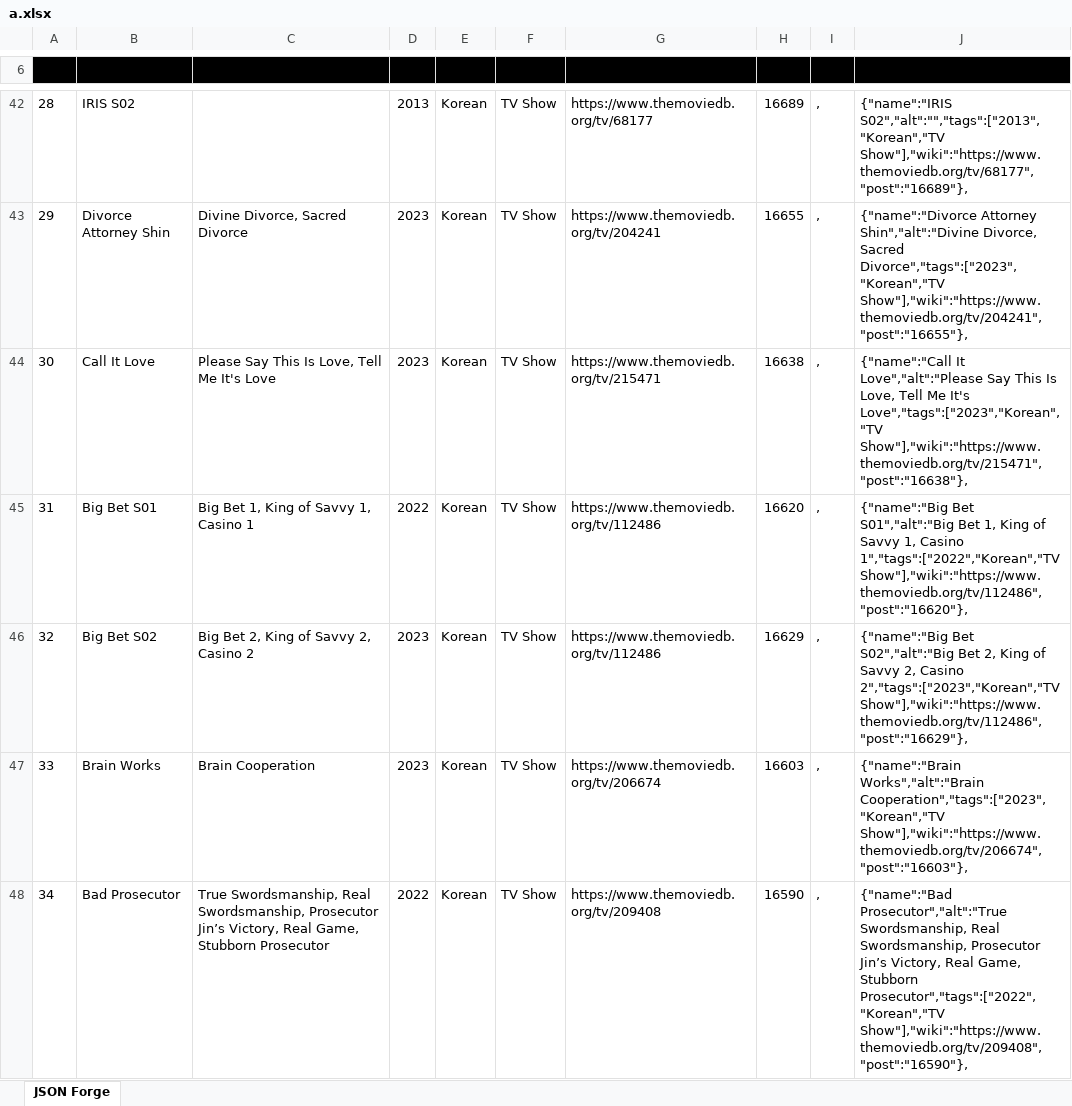
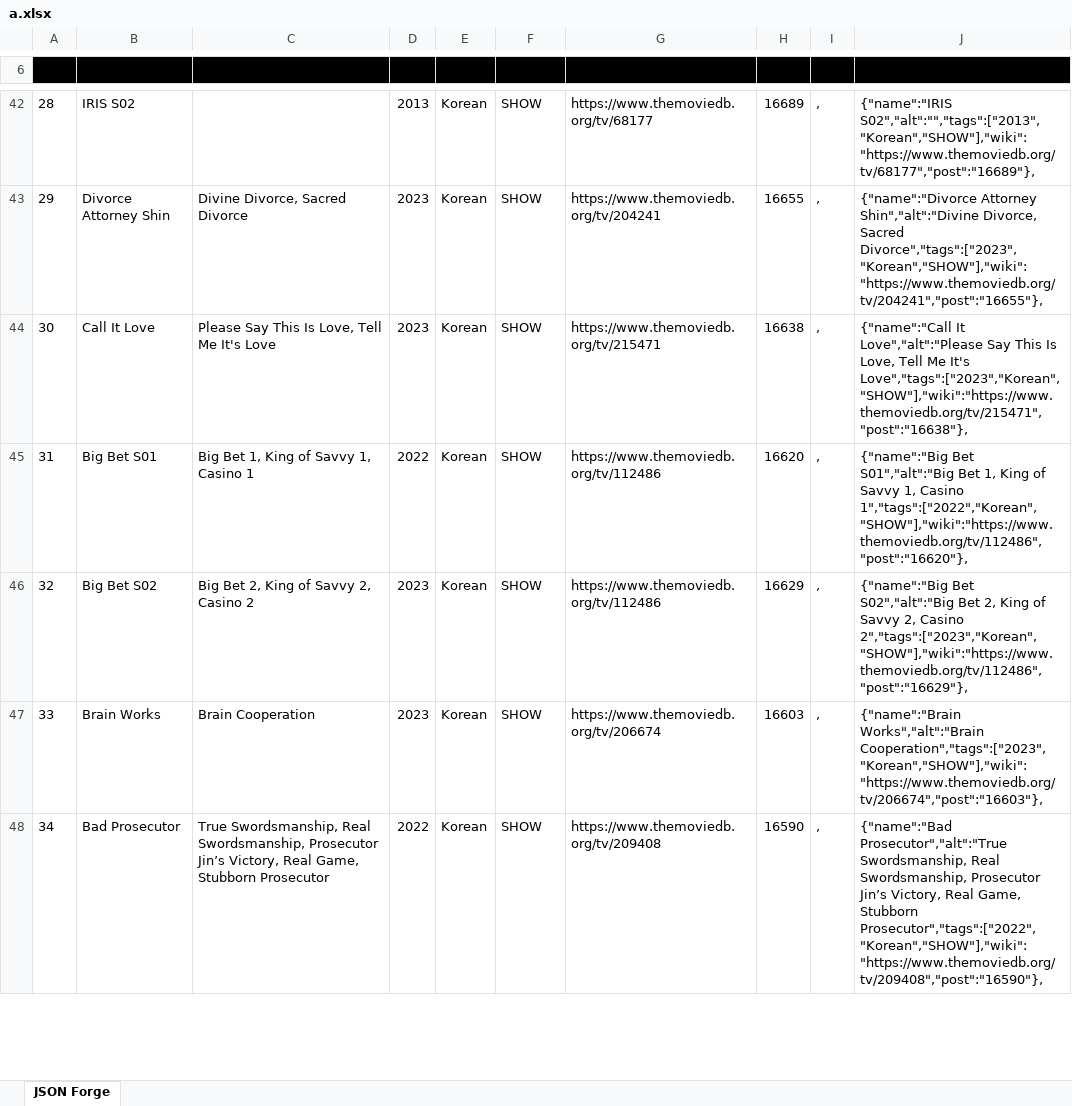
Before and after one commit to Catadex/data, an Excel workbook: a.xlsx, sheet JSON Forge, drawn as a sheet; only a part is shown, gaps mark what is left out; values as stored, in another font and other column widths than the file's, no borders; the diff covers the shown part only; the diff names each change by its address in the sheet, - before the commit and + after, or states it on an @@ line.

```diff
--- a/a.xlsx (sheet JSON Forge)
+++ b/a.xlsx (sheet JSON Forge)
-F42:F48 ([): TV Show
+F42:F48 ([): SHOW
-J42: {"name":"IRIS S02","alt":"","tags":["2013","Korean","TV Show"],"wiki":"https://www.themoviedb.org/tv/68177","post":"16689"},
+J42: {"name":"IRIS S02","alt":"","tags":["2013","Korean","SHOW"],"wiki":"https://www.themoviedb.org/tv/68177","post":"16689"},
-J43: …Divorce, Sacred Divorce","tags":["2023","Korean","TV Show"],"wiki":"https://www.themoviedb.org/tv/204241","post":"16655"},
+J43: …Divorce, Sacred Divorce","tags":["2023","Korean","SHOW"],"wiki":"https://www.themoviedb.org/tv/204241","post":"16655"},
-J44: …Me It's Love","tags":["2023","Korean","TV Show"],"wiki":"https://www.themoviedb.org/tv/215471","post":"16638"},
+J44: …Me It's Love","tags":["2023","Korean","SHOW"],"wiki":"https://www.themoviedb.org/tv/215471","post":"16638"},
-J45: …1, Casino 1","tags":["2022","Korean","TV Show"],"wiki":"https://www.themoviedb.org/tv/112486","post":"16620"},
+J45: …1, Casino 1","tags":["2022","Korean","SHOW"],"wiki":"https://www.themoviedb.org/tv/112486","post":"16620"},
-J46: …2, Casino 2","tags":["2023","Korean","TV Show"],"wiki":"https://www.themoviedb.org/tv/112486","post":"16629"},
+J46: …2, Casino 2","tags":["2023","Korean","SHOW"],"wiki":"https://www.themoviedb.org/tv/112486","post":"16629"},
-J47: {"name":"Brain Works","alt":"Brain Cooperation","tags":["2023","Korean","TV Show"],"wiki":"https://www.themoviedb.org/tv/206674","post":"16603"},
+J47: {"name":"Brain Works","alt":"Brain Cooperation","tags":["2023","Korean","SHOW"],"wiki":"https://www.themoviedb.org/tv/206674","post":"16603"},
-J48: …Game, Stubborn Prosecutor","tags":["2022","Korean","TV Show"],"wiki":"https://www.themoviedb.org/tv/209408","post":"16590"},
+J48: …Game, Stubborn Prosecutor","tags":["2022","Korean","SHOW"],"wiki":"https://www.themoviedb.org/tv/209408","post":"16590"},
```
Also changed, not shown: 11 added rows, 1 removed row, 511 edited cells and cell formats elsewhere in this sheet.
